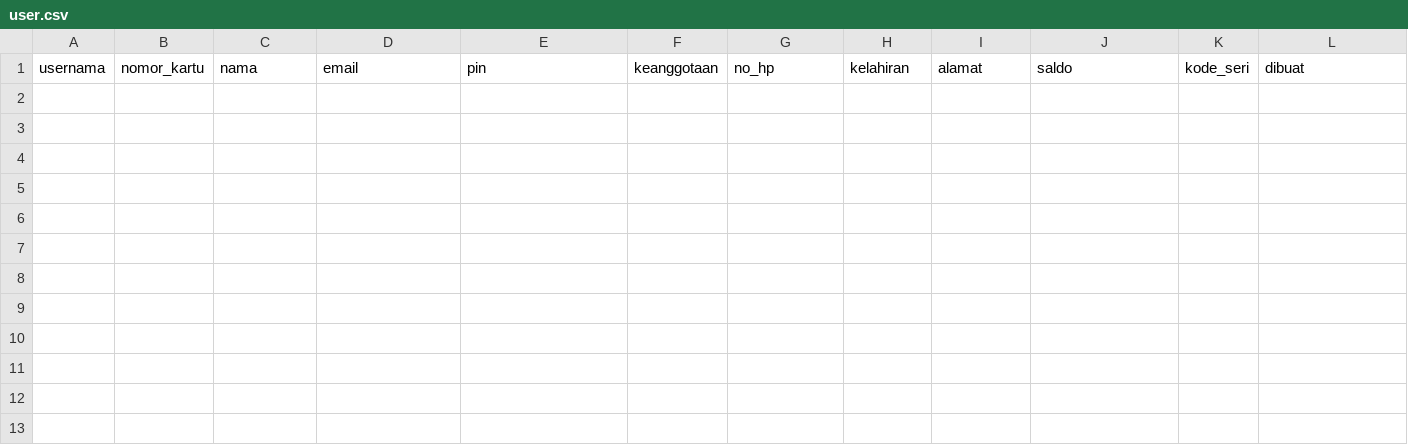
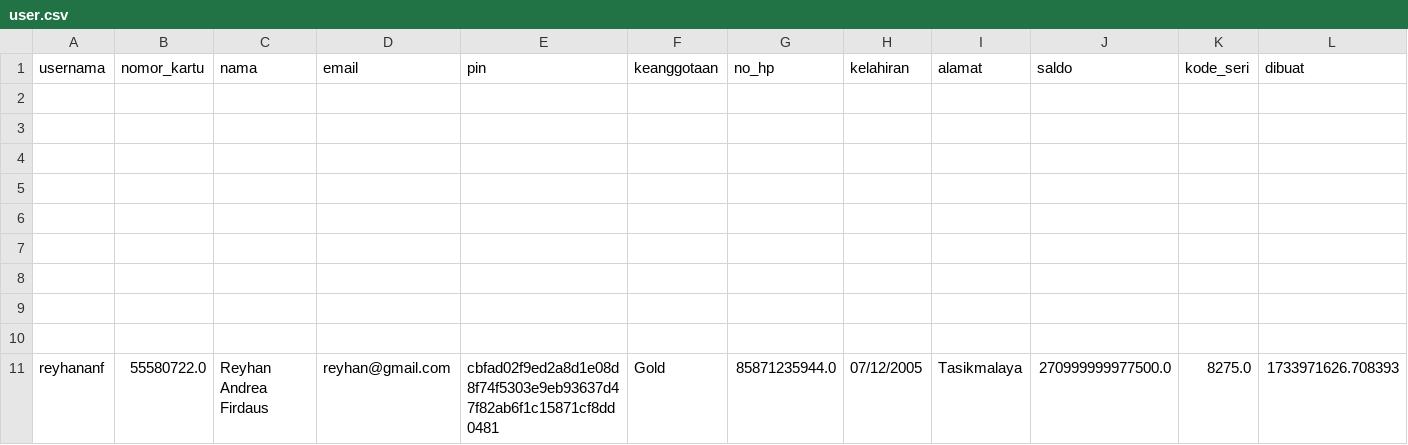
Before and after one commit to ReyhanAnf/atm-bank-aja, a CSV file: data/user.csv, drawn as a sheet; the diff names each change by its address in the sheet, - before the commit and + after, or states it on an @@ line.

```diff
--- a/data/user.csv
+++ b/data/user.csv
+row 2: (empty)
+row 3: (empty)
+row 4: (empty)
+row 5: (empty)
+row 6: (empty)
+row 7: (empty)
+row 8: (empty)
+row 9: (empty)
+row 10: (empty)
+row 11: reyhananf | 55580722.0 | Reyhan Andrea Firdaus | reyhan@gmail.com | cbfad02f9ed2a8d1e08d8f74f5303e9eb93637d47f82ab6f1c15871cf8dd0481 | Gold | 85871235944.0 | 07/12/2005 | Tasikmalaya | 270999999977500.0 | 8275.0 | 1733971626.708393
```
Also changed, not shown: data/transaksi.csv, 16 other files.
